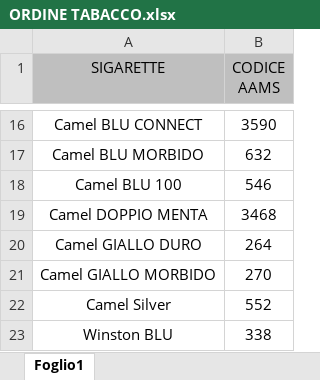
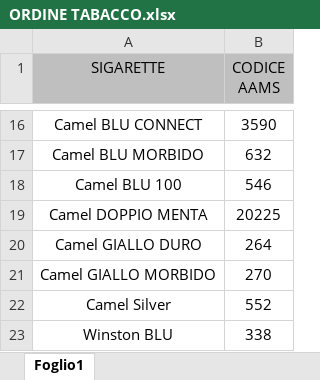
Before and after one commit to fasciazero/ordine_tabacco, an Excel workbook: ORDINE TABACCO.xlsx, sheet Foglio1, drawn as a sheet; only a part is shown, gaps mark what is left out; values as stored, in another font and other column widths than the file's, no borders; the diff names each change by its address in the sheet, - before the commit and + after, or states it on an @@ line.

```diff
--- a/ORDINE TABACCO.xlsx (sheet Foglio1)
+++ b/ORDINE TABACCO.xlsx (sheet Foglio1)
-B19 (CODICE AAMS): 3468
+B19 (CODICE AAMS): 20225
```
Also changed, not shown: 1 other file.
